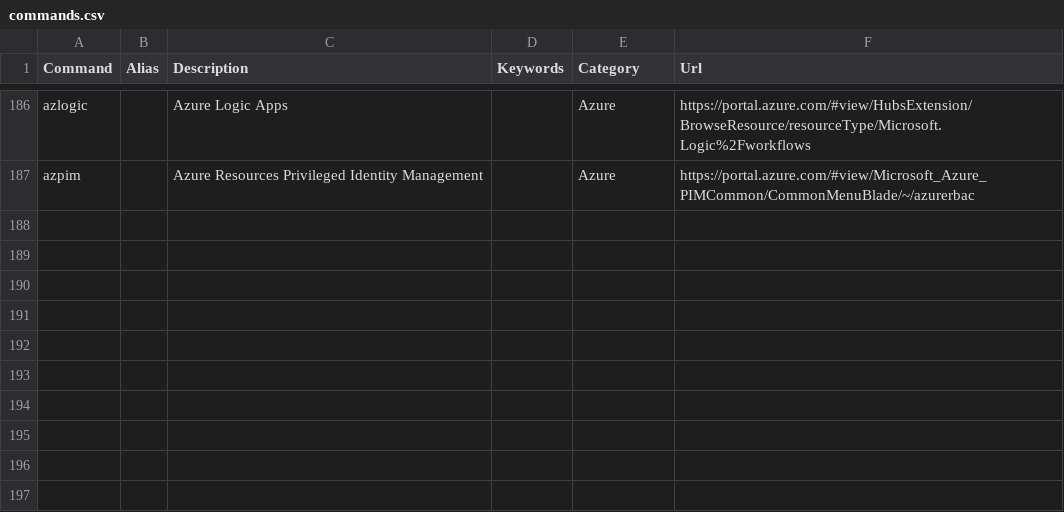
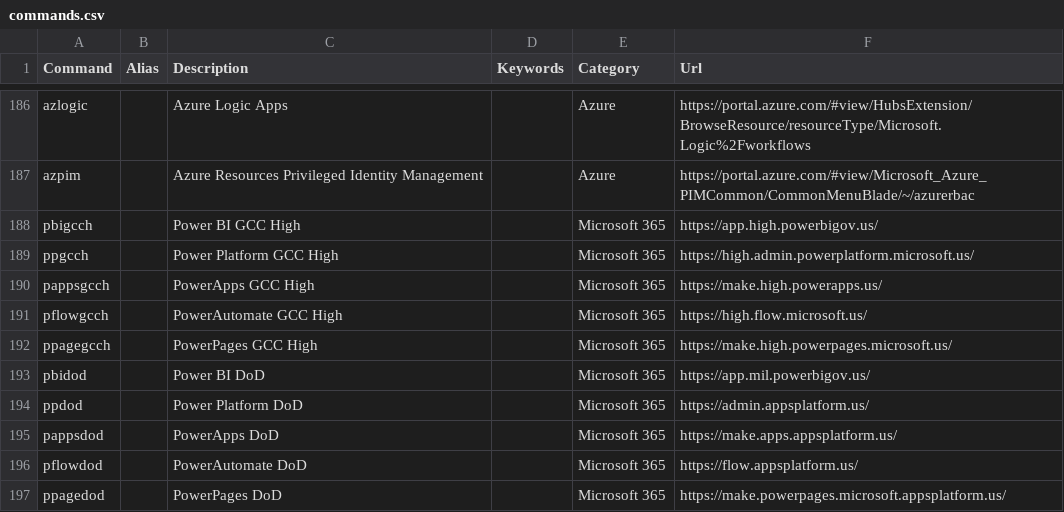
Before and after one commit to merill/cmd, a CSV file: website/config/commands.csv, drawn as a sheet; only a part is shown, gaps mark what is left out; the diff names each change by its address in the sheet, - before the commit and + after, or states it on an @@ line.

Commit message:
added powerbi, powerplatform, powerapps, power automate and power pages link for GCC High and DoD.

```diff
--- a/website/config/commands.csv
+++ b/website/config/commands.csv
+row 188: pbigcch |  | Power BI GCC High |  | Microsoft 365 | https://app.high.powerbigov.us/
+row 189: ppgcch |  | Power Platform GCC High |  | Microsoft 365 | https://high.admin.powerplatform.microsoft.us/
+row 190: pappsgcch |  | PowerApps GCC High |  | Microsoft 365 | https://make.high.powerapps.us/
+row 191: pflowgcch |  | PowerAutomate GCC High |  | Microsoft 365 | https://high.flow.microsoft.us/
+row 192: ppagegcch |  | PowerPages GCC High |  | Microsoft 365 | https://make.high.powerpages.microsoft.us/
+row 193: pbidod |  | Power BI DoD |  | Microsoft 365 | https://app.mil.powerbigov.us/
+row 194: ppdod |  | Power Platform DoD |  | Microsoft 365 | https://admin.appsplatform.us/
+row 195: pappsdod |  | PowerApps DoD |  | Microsoft 365 | https://make.apps.appsplatform.us/
+row 196: pflowdod |  | PowerAutomate DoD |  | Microsoft 365 | https://flow.appsplatform.us/
+row 197: ppagedod |  | PowerPages DoD |  | Microsoft 365 | https://make.powerpages.microsoft.appsplatform.us/
```
